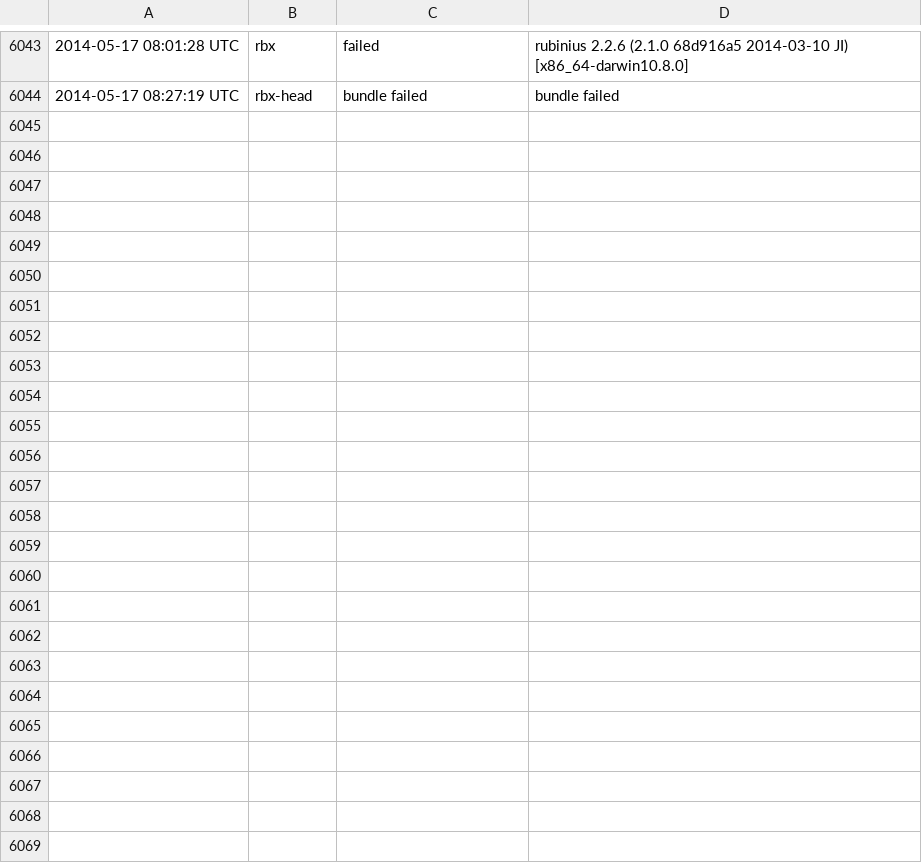
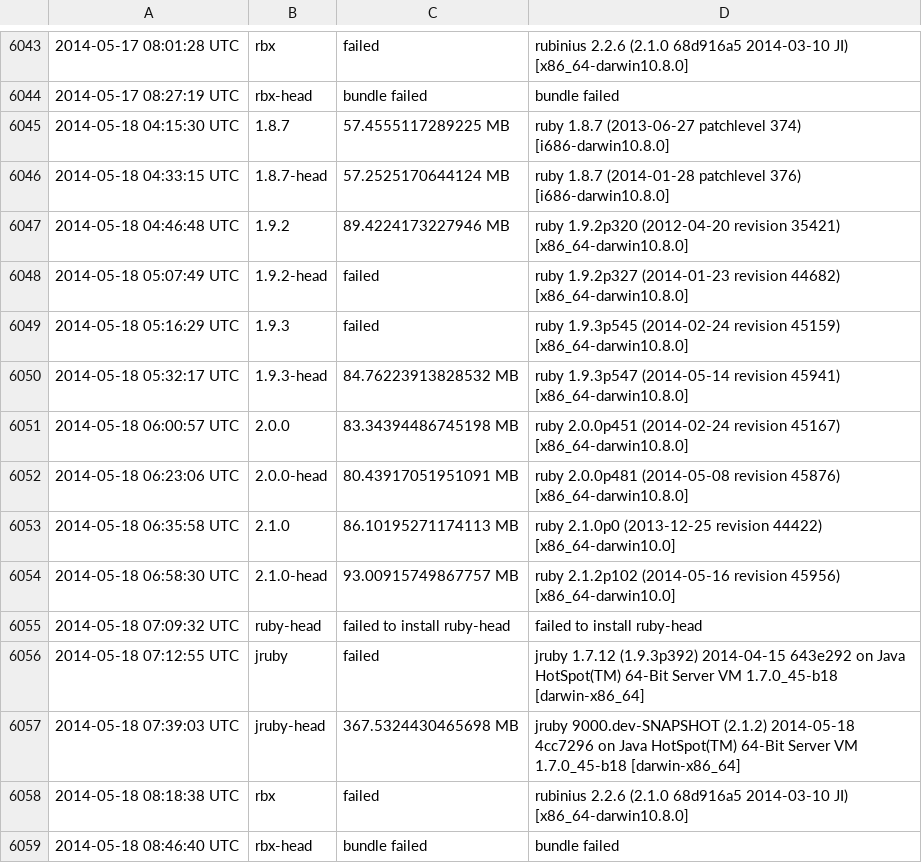
Before and after one commit to brianhempel/isrubyfastyet, a TSV file: results/rails_memory_usage_results.tsv, drawn as a sheet; only a part is shown, gaps mark what is left out; the diff names each change by its address in the sheet, - before the commit and + after, or states it on an @@ line.

```diff
--- a/results/rails_memory_usage_results.tsv
+++ b/results/rails_memory_usage_results.tsv
+row 6045: 2014-05-18 04:15:30 UTC | 1.8.7 | 57.4555117289225 MB | ruby 1.8.7 (2013-06-27 patchlevel 374) [i686-darwin10.8.0]
+row 6046: 2014-05-18 04:33:15 UTC | 1.8.7-head | 57.2525170644124 MB | ruby 1.8.7 (2014-01-28 patchlevel 376) [i686-darwin10.8.0]
+row 6047: 2014-05-18 04:46:48 UTC | 1.9.2 | 89.4224173227946 MB | ruby 1.9.2p320 (2012-04-20 revision 35421) [x86_64-darwin10.8.0]
+row 6048: 2014-05-18 05:07:49 UTC | 1.9.2-head | failed | ruby 1.9.2p327 (2014-01-23 revision 44682) [x86_64-darwin10.8.0]
+row 6049: 2014-05-18 05:16:29 UTC | 1.9.3 | failed | ruby 1.9.3p545 (2014-02-24 revision 45159) [x86_64-darwin10.8.0]
+row 6050: 2014-05-18 05:32:17 UTC | 1.9.3-head | 84.76223913828532 MB | ruby 1.9.3p547 (2014-05-14 revision 45941) [x86_64-darwin10.8.0]
+row 6051: 2014-05-18 06:00:57 UTC | 2.0.0 | 83.34394486745198 MB | ruby 2.0.0p451 (2014-02-24 revision 45167) [x86_64-darwin10.8.0]
+row 6052: 2014-05-18 06:23:06 UTC | 2.0.0-head | 80.43917051951091 MB | ruby 2.0.0p481 (2014-05-08 revision 45876) [x86_64-darwin10.8.0]
+row 6053: 2014-05-18 06:35:58 UTC | 2.1.0 | 86.10195271174113 MB | ruby 2.1.0p0 (2013-12-25 revision 44422) [x86_64-darwin10.0]
+row 6054: 2014-05-18 06:58:30 UTC | 2.1.0-head | 93.00915749867757 MB | ruby 2.1.2p102 (2014-05-16 revision 45956) [x86_64-darwin10.0]
+row 6055: 2014-05-18 07:09:32 UTC | ruby-head | failed to install ruby-head | failed to install ruby-head
+row 6056: 2014-05-18 07:12:55 UTC | jruby | failed | jruby 1.7.12 (1.9.3p392) 2014-04-15 643e292 on Java HotSpot(TM) 64-Bit Server VM 1.7.0_45-b18 [darwin-x86_64]
+row 6057: 2014-05-18 07:39:03 UTC | jruby-head | 367.5324430465698 MB | jruby 9000.dev-SNAPSHOT (2.1.2) 2014-05-18 4cc7296 on Java HotSpot(TM) 64-Bit Server VM 1.7.0_45-b18 [darwin-x86_64]
+row 6058: 2014-05-18 08:18:38 UTC | rbx | failed | rubinius 2.2.6 (2.1.0 68d916a5 2014-03-10 JI) [x86_64-darwin10.8.0]
+row 6059: 2014-05-18 08:46:40 UTC | rbx-head | bundle failed | bundle failed
```
Also changed, not shown: results/rails_requests_per_second_results.tsv, results/rails_requests_per_second_steady_state_results.tsv, 1 other file.
